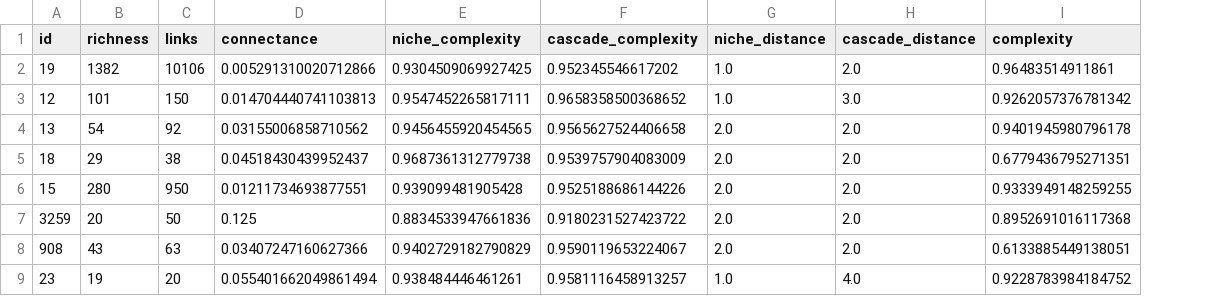
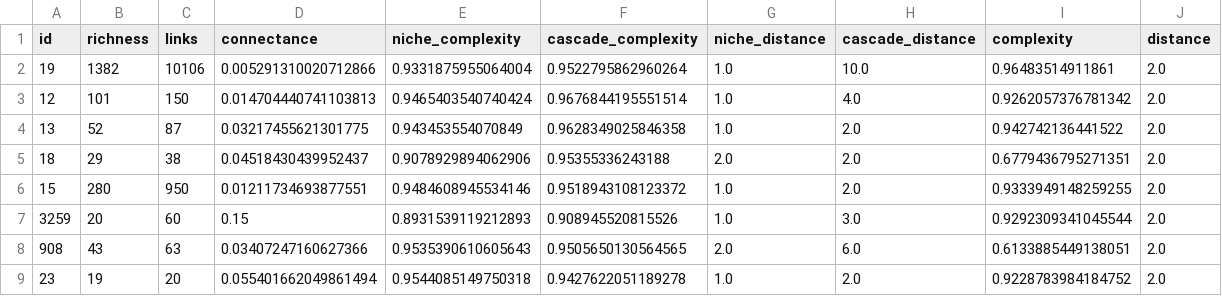
Before and after one commit to BecksLab/t_is_for_topology, a CSV file: data/topology_summary.csv, drawn as a sheet; only a part is shown; the diff covers the shown part only; the diff names each change by its address in the sheet, - before the commit and + after, or states it on an @@ line.

Commit message:
:bug: whoops didn't run again...

```diff
--- a/data/topology_summary.csv
+++ b/data/topology_summary.csv
+column J (distance), rows 2-9: all 2.0
-E2 (niche_complexity): 0.9304509069927425
+E2 (niche_complexity): 0.9331875955064004
-F2 (cascade_complexity): 0.952345546617202
+F2 (cascade_complexity): 0.9522795862960264
-H2 (cascade_distance): 2.0
+H2 (cascade_distance): 10.0
-E3 (niche_complexity): 0.9547452265817111
+E3 (niche_complexity): 0.9465403540740424
-F3 (cascade_complexity): 0.9658358500368652
+F3 (cascade_complexity): 0.9676844195551514
-H3 (cascade_distance): 3.0
+H3 (cascade_distance): 4.0
-B4 (richness): 54
+B4 (richness): 52
-C4 (links): 92
+C4 (links): 87
-D4 (connectance): 0.03155006858710562
+D4 (connectance): 0.03217455621301775
-E4 (niche_complexity): 0.9456455920454565
+E4 (niche_complexity): 0.943453554070849
-F4 (cascade_complexity): 0.9565627524406658
+F4 (cascade_complexity): 0.9628349025846358
-G4 (niche_distance): 2.0
+G4 (niche_distance): 1.0
-I4 (complexity): 0.9401945980796178
+I4 (complexity): 0.942742136441522
-E5 (niche_complexity): 0.9687361312779738
+E5 (niche_complexity): 0.9078929894062906
-F5 (cascade_complexity): 0.9539757904083009
+F5 (cascade_complexity): 0.95355336243188
-E6 (niche_complexity): 0.939099481905428
+E6 (niche_complexity): 0.9484608945534146
-F6 (cascade_complexity): 0.9525188686144226
+F6 (cascade_complexity): 0.9518943108123372
-G6:G7 (niche_distance): 2.0
+G6:G7 (niche_distance): 1.0
-C7 (links): 50
+C7 (links): 60
-D7 (connectance): 0.125
+D7 (connectance): 0.15
-E7 (niche_complexity): 0.8834533947661836
+E7 (niche_complexity): 0.8931539119212893
-F7 (cascade_complexity): 0.9180231527423722
+F7 (cascade_complexity): 0.908945520815526
-H7 (cascade_distance): 2.0
+H7 (cascade_distance): 3.0
-I7 (complexity): 0.8952691016117368
+I7 (complexity): 0.9292309341045544
-E8 (niche_complexity): 0.9402729182790829
+E8 (niche_complexity): 0.9535390610605643
-F8 (cascade_complexity): 0.9590119653224067
+F8 (cascade_complexity): 0.9505650130564565
-H8 (cascade_distance): 2.0
+H8 (cascade_distance): 6.0
-E9 (niche_complexity): 0.938484446461261
+E9 (niche_complexity): 0.9544085149750318
-F9 (cascade_complexity): 0.9581116458913257
+F9 (cascade_complexity): 0.9427622051189278
-H9 (cascade_distance): 4.0
+H9 (cascade_distance): 2.0
```
Also changed, not shown: 36 edited cells elsewhere in this file.
